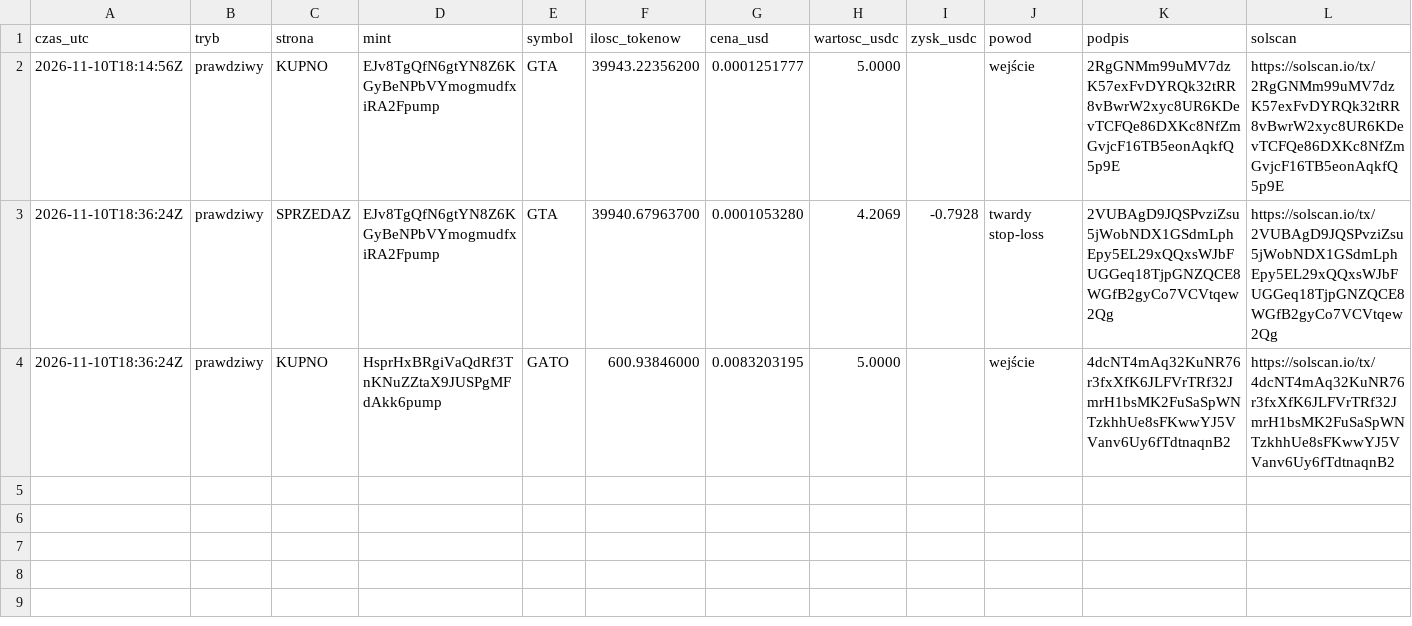
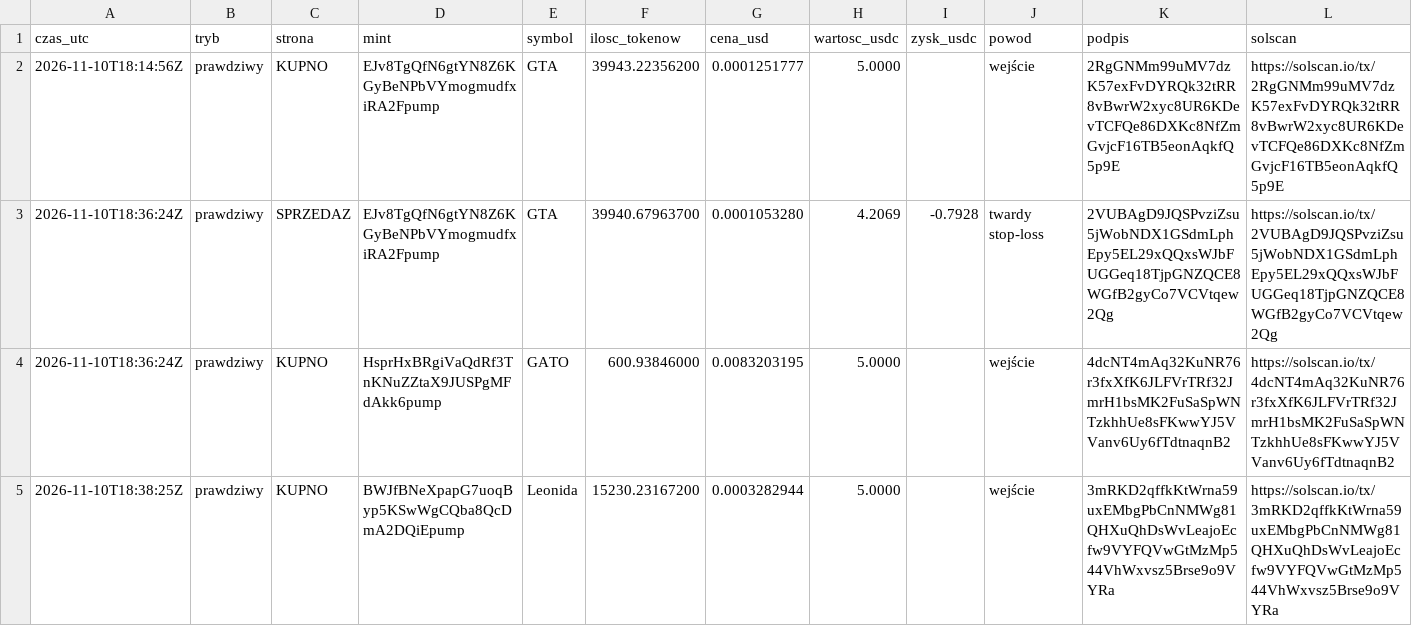
Before and after one commit to matisski/solana-trading-bot, a CSV file: state/trades.csv, drawn as a sheet; the diff names each change by its address in the sheet, - before the commit and + after, or states it on an @@ line.

```diff
--- a/state/trades.csv
+++ b/state/trades.csv
+row 5: 2026-11-10T18:38:25Z | prawdziwy | KUPNO | BWJfBNeXpapG7uoqByp5KSwWgCQba8QcDmA2DQiEpump | Leonida | 15230.23167200 | 0.0003282944 | 5.0000 |  | wejście | 3mRKD2qffkKtWrna59uxEMbgPbCnNMWg81QHXuQhDsWvLeajoEcfw9VYFQVwGtMzMp544VhWxvsz5Brse9o9VYRa | https://solscan.io/tx/3mRKD2qffkKtWrna59uxEMbgPbCnNMWg81QHXuQhDsWvLeajoEcfw9VYFQVwGtMzMp544VhWxvsz5Brse9o9VYRa
```
Also changed, not shown: 2 other files.
